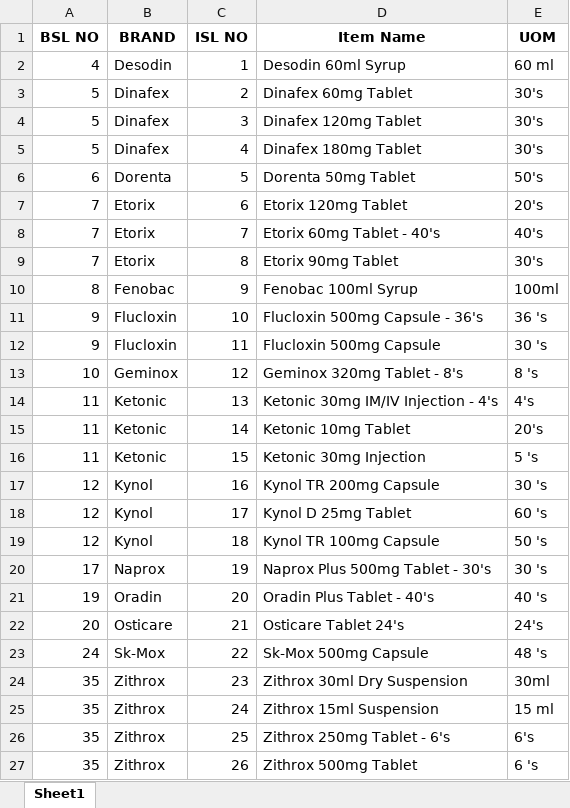
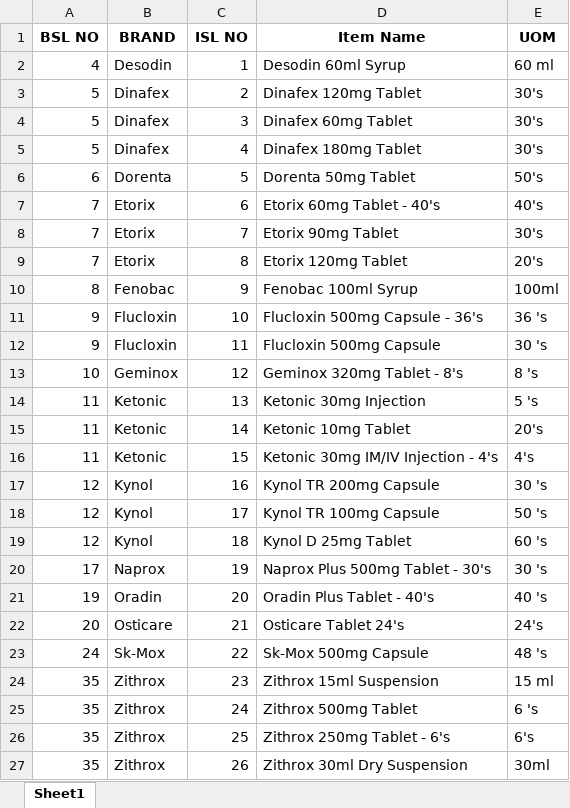
Before and after one commit to RoyelBee/gmp_report_with_functions, an Excel workbook: Data/NoSales.xlsx, sheet Sheet1, drawn as a sheet; values as stored, in another font and other column widths than the file's, no borders; the diff names each change by its address in the sheet, - before the commit and + after, or states it on an @@ line.

```diff
--- a/Data/NoSales.xlsx (sheet Sheet1)
+++ b/Data/NoSales.xlsx (sheet Sheet1)
-D3 (Item Name): Dinafex 60mg Tablet
+D3 (Item Name): Dinafex 120mg Tablet
-D4 (Item Name): Dinafex 120mg Tablet
+D4 (Item Name): Dinafex 60mg Tablet
-D7 (Item Name): Etorix 120mg Tablet
+D7 (Item Name): Etorix 60mg Tablet - 40's
-E7 (UOM): 20's
+E7 (UOM): 40's
-D8 (Item Name): Etorix 60mg Tablet - 40's
+D8 (Item Name): Etorix 90mg Tablet
-E8 (UOM): 40's
+E8 (UOM): 30's
-D9 (Item Name): Etorix 90mg Tablet
+D9 (Item Name): Etorix 120mg Tablet
-E9 (UOM): 30's
+E9 (UOM): 20's
-D14 (Item Name): Ketonic 30mg IM/IV Injection - 4's
+D14 (Item Name): Ketonic 30mg Injection
-E14 (UOM): 4's
+E14 (UOM): 5 's
-D16 (Item Name): Ketonic 30mg Injection
+D16 (Item Name): Ketonic 30mg IM/IV Injection - 4's
-E16 (UOM): 5 's
+E16 (UOM): 4's
-D18 (Item Name): Kynol D 25mg Tablet
+D18 (Item Name): Kynol TR 100mg Capsule
-E18 (UOM): 60 's
+E18 (UOM): 50 's
-D19 (Item Name): Kynol TR 100mg Capsule
+D19 (Item Name): Kynol D 25mg Tablet
-E19 (UOM): 50 's
+E19 (UOM): 60 's
-D24 (Item Name): Zithrox 30ml Dry Suspension
+D24 (Item Name): Zithrox 15ml Suspension
-E24 (UOM): 30ml
+E24 (UOM): 15 ml
-D25 (Item Name): Zithrox 15ml Suspension
+D25 (Item Name): Zithrox 500mg Tablet
-E25 (UOM): 15 ml
+E25 (UOM): 6 's
-D27 (Item Name): Zithrox 500mg Tablet
+D27 (Item Name): Zithrox 30ml Dry Suspension
-E27 (UOM): 6 's
+E27 (UOM): 30ml
```
Also changed, not shown: Data/NoStock.xlsx, Data/Sales_and_Stock.xlsx, 23 other files.
